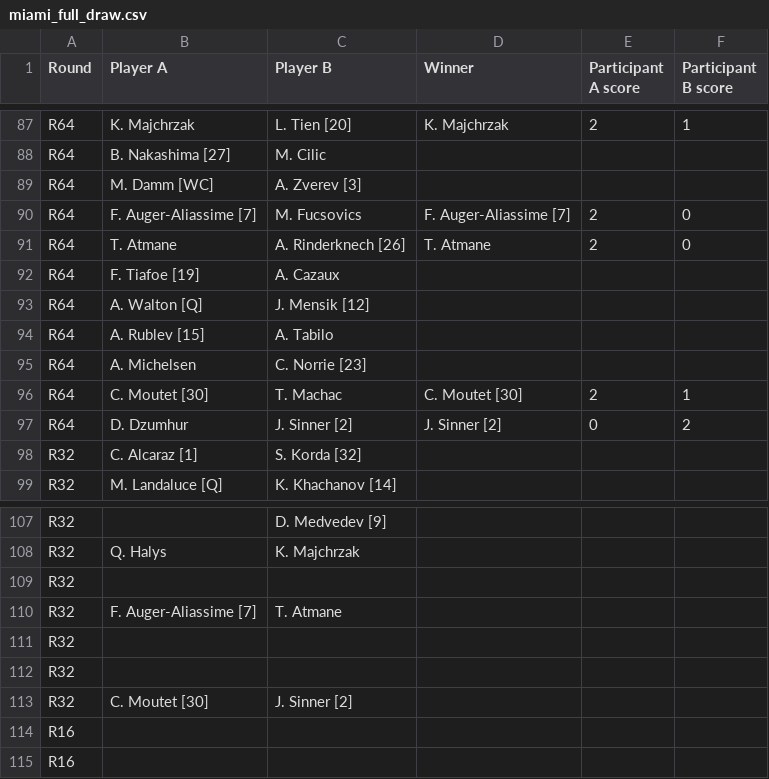
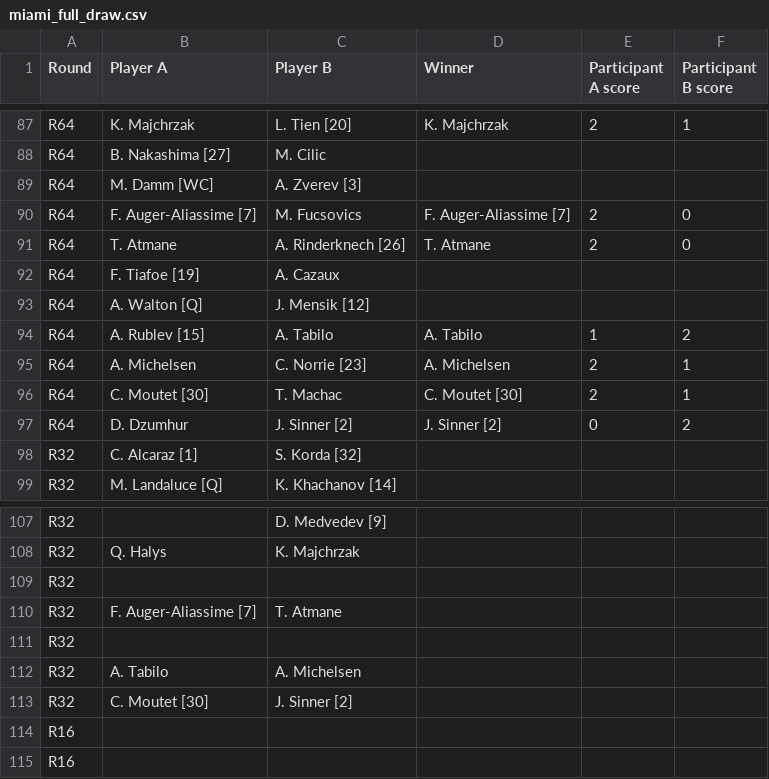
Before and after one commit to bennygiardina/test_2, a CSV file: miami_full_draw.csv, drawn as a sheet; only a part is shown, gaps mark what is left out.

```diff
--- a/miami_full_draw.csv
+++ b/miami_full_draw.csv
@@ -93,4 +93,4 @@ R64,F. Tiafoe [19],A. Cazaux,,,
 R64,A. Walton [Q],J. Mensik [12],,,
-R64,A. Rublev [15],A. Tabilo,,,
-R64,A. Michelsen,C. Norrie [23],,,
+R64,A. Rublev [15],A. Tabilo,A. Tabilo,1,2
+R64,A. Michelsen,C. Norrie [23],A. Michelsen,2,1
 R64,C. Moutet [30],T. Machac,C. Moutet [30],2,1
@@ -111,3 +111,3 @@ R32,F. Auger-Aliassime [7],T. Atmane,,,
 R32,,,,,
-R32,,,,,
+R32,A. Tabilo,A. Michelsen,,,
 R32,C. Moutet [30],J. Sinner [2],,,
```
